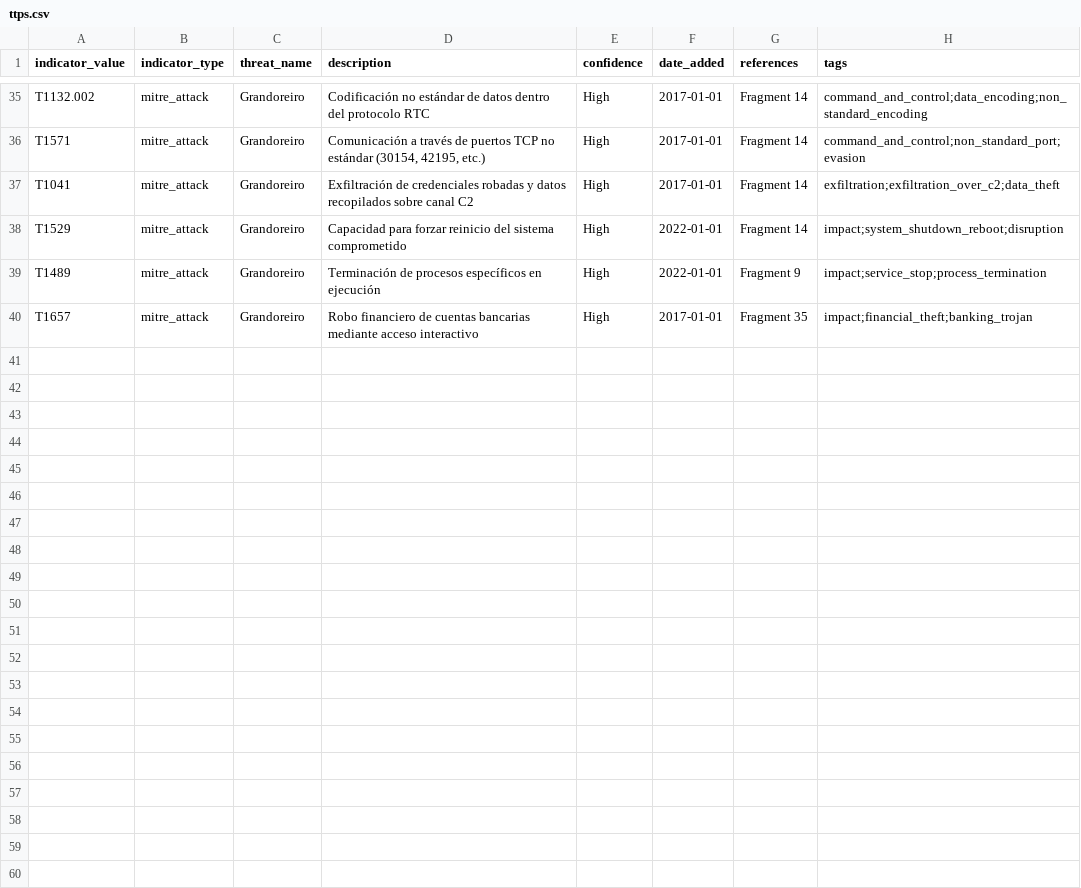
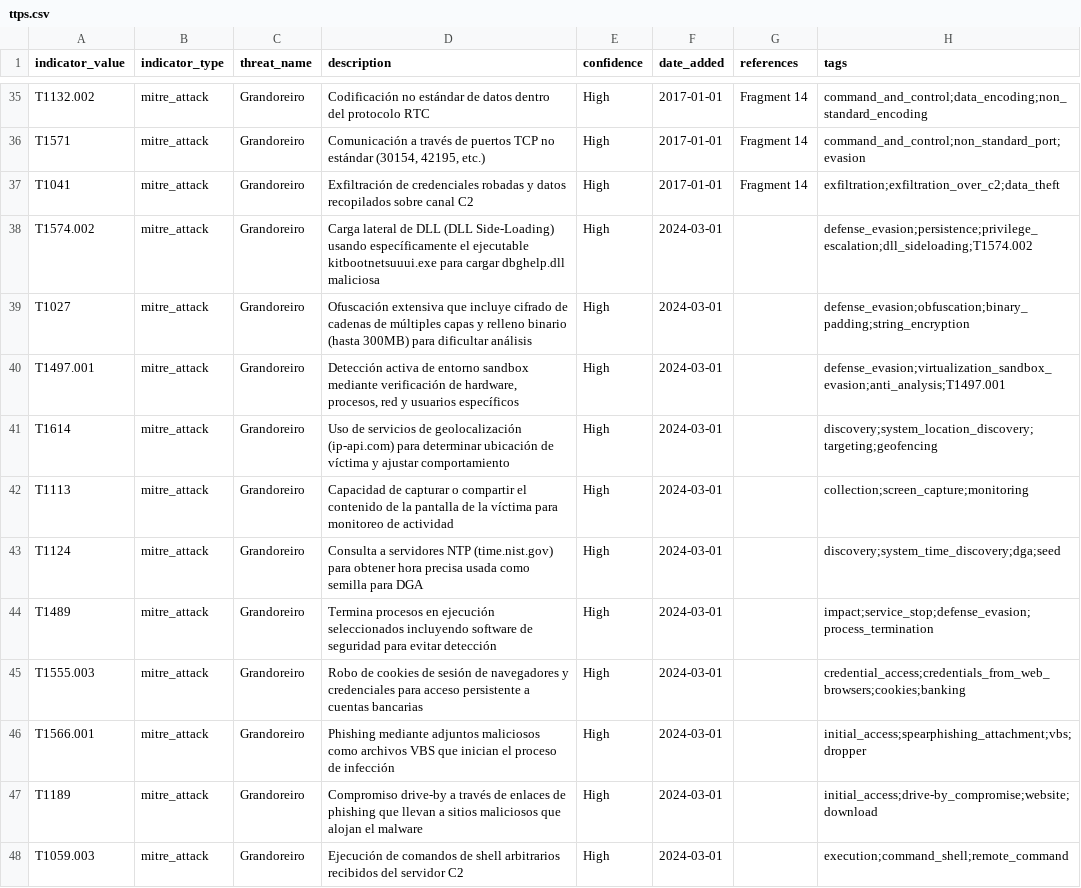
Before and after one commit to gonzalo2340/IOC, a CSV file: Grandoreiro/ttps.csv, drawn as a sheet; only a part is shown, gaps mark what is left out.

Commit message:
Update ttps.csv

```diff
--- a/Grandoreiro/ttps.csv
+++ b/Grandoreiro/ttps.csv
@@ -37,4 +37,12 @@ indicator_value,indicator_type,threat_name,description,confidence,date_added,ref
 "T1041",mitre_attack,Grandoreiro,"Exfiltración de credenciales robadas y datos recopilados sobre canal C2",High,2017-01-01,Fragment 14,"exfiltration;exfiltration_over_c2;data_theft"
-"T1529",mitre_attack,Grandoreiro,"Capacidad para forzar reinicio del sistema comprometido",High,2022-01-01,Fragment 14,"impact;system_shutdown_reboot;disruption"
-"T1489",mitre_attack,Grandoreiro,"Terminación de procesos específicos en ejecución",High,2022-01-01,Fragment 9,"impact;service_stop;process_termination"
-"T1657",mitre_attack,Grandoreiro,"Robo financiero de cuentas bancarias mediante acceso interactivo",High,2017-01-01,Fragment 35,"impact;financial_theft;banking_trojan"
+"T1574.002",mitre_attack,Grandoreiro,"Carga lateral de DLL (DLL Side-Loading) usando específicamente el ejecutable kitbootnetsuuui.exe para cargar dbghelp.dll maliciosa",High,2024-03-01,,"defense_evasion;persistence;privilege_escalation;dll_sideloading;T1574.002"
+"T1027",mitre_attack,Grandoreiro,"Ofuscación extensiva que incluye cifrado de cadenas de múltiples capas y relleno binario (hasta 300MB) para dificultar análisis",High,2024-03-01,,"defense_evasion;obfuscation;binary_padding;string_encryption"
+"T1497.001",mitre_attack,Grandoreiro,"Detección activa de entorno sandbox mediante verificación de hardware, procesos, red y usuarios específicos",High,2024-03-01,,"defense_evasion;virtualization_sandbox_evasion;anti_analysis;T1497.001"
+"T1614",mitre_attack,Grandoreiro,"Uso de servicios de geolocalización (ip-api.com) para determinar ubicación de víctima y ajustar comportamiento",High,2024-03-01,,"discovery;system_location_discovery;targeting;geofencing"
+"T1113",mitre_attack,Grandoreiro,"Capacidad de capturar o compartir el contenido de la pantalla de la víctima para monitoreo de actividad",High,2024-03-01,,"collection;screen_capture;monitoring"
+"T1124",mitre_attack,Grandoreiro,"Consulta a servidores NTP (time.nist.gov) para obtener hora precisa usada como semilla para DGA",High,2024-03-01,,"discovery;system_time_discovery;dga;seed"
+"T1489",mitre_attack,Grandoreiro,"Termina procesos en ejecución seleccionados incluyendo software de seguridad para evitar detección",High,2024-03-01,,"impact;service_stop;defense_evasion;process_termination"
+"T1555.003",mitre_attack,Grandoreiro,"Robo de cookies de sesión de navegadores y credenciales para acceso persistente a cuentas bancarias",High,2024-03-01,,"credential_access;credentials_from_web_browsers;cookies;banking"
+"T1566.001",mitre_attack,Grandoreiro,"Phishing mediante adjuntos maliciosos como archivos VBS que inician el proceso de infección",High,2024-03-01,,"initial_access;spearphishing_attachment;vbs;dropper"
+"T1189",mitre_attack,Grandoreiro,"Compromiso drive-by a través de enlaces de phishing que llevan a sitios maliciosos que alojan el malware",High,2024-03-01,,"initial_access;drive-by_compromise;website;download"
+"T1059.003",mitre_attack,Grandoreiro,"Ejecución de comandos de shell arbitrarios recibidos del servidor C2",High,2024-03-01,,"execution;command_shell;remote_command"
```
